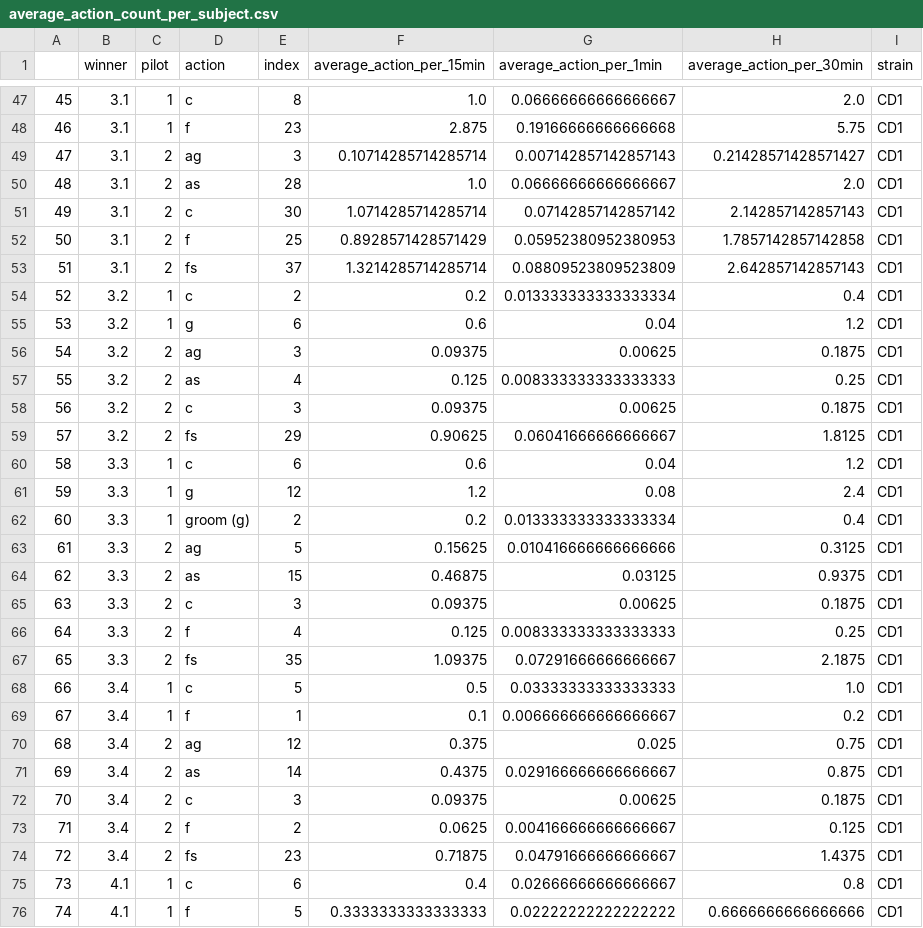
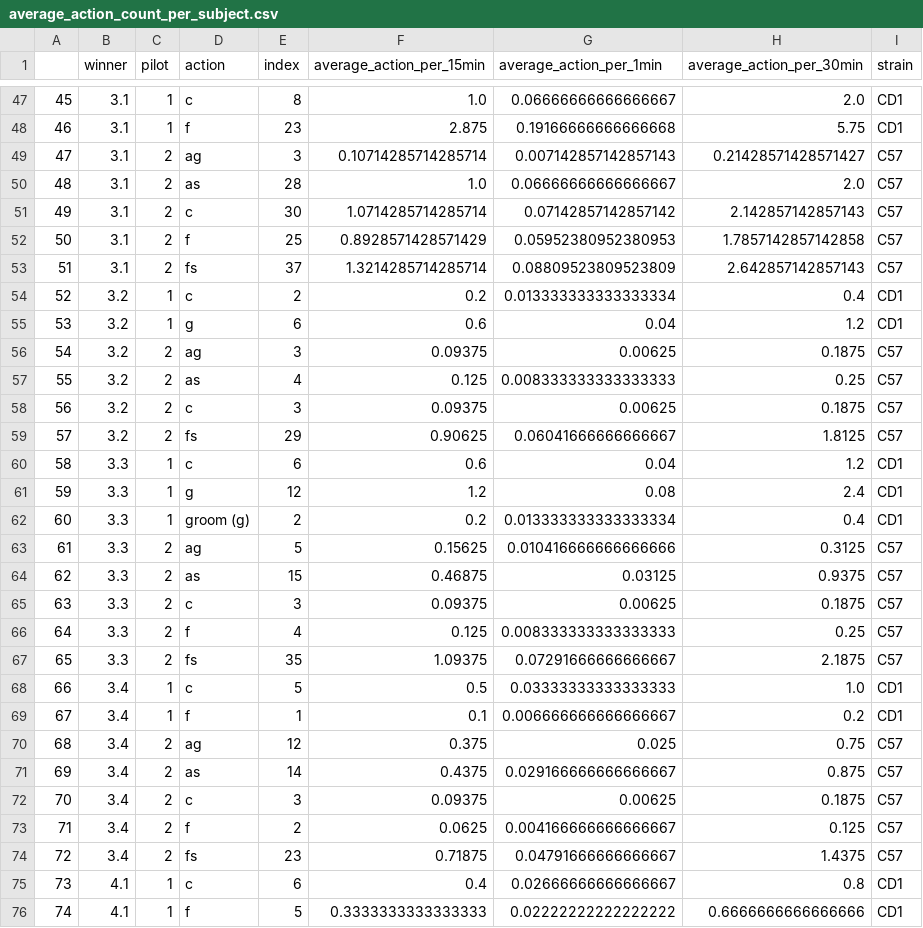
Before and after one commit to padillacoreanolab/dominance_strain_comparison, a CSV file: results/2023_01_25_hco_average_fight_chase_plotting/proc/average_action_count_per_subject.csv, drawn as a sheet; only a part is shown, gaps mark what is left out; the diff covers the shown part only.

Commit message:
fix: correct strain for different cages

```diff
--- a/results/2023_01_25_hco_average_fight_chase_plotting/proc/average_action_count_per_subject.csv
+++ b/results/2023_01_25_hco_average_fight_chase_plotting/proc/average_action_count_per_subject.csv
@@ -48,13 +48,13 @@
 46,3.1,1,f,23,2.875,0.19166666666666668,5.75,CD1
-47,3.1,2,ag,3,0.10714285714285714,0.007142857142857143,0.21428571428571427,CD1
-48,3.1,2,as,28,1.0,0.06666666666666667,2.0,CD1
-49,3.1,2,c,30,1.0714285714285714,0.07142857142857142,2.142857142857143,CD1
-50,3.1,2,f,25,0.8928571428571429,0.05952380952380953,1.7857142857142858,CD1
-51,3.1,2,fs,37,1.3214285714285714,0.08809523809523809,2.642857142857143,CD1
+47,3.1,2,ag,3,0.10714285714285714,0.007142857142857143,0.21428571428571427,C57
+48,3.1,2,as,28,1.0,0.06666666666666667,2.0,C57
+49,3.1,2,c,30,1.0714285714285714,0.07142857142857142,2.142857142857143,C57
+50,3.1,2,f,25,0.8928571428571429,0.05952380952380953,1.7857142857142858,C57
+51,3.1,2,fs,37,1.3214285714285714,0.08809523809523809,2.642857142857143,C57
 52,3.2,1,c,2,0.2,0.013333333333333334,0.4,CD1
 53,3.2,1,g,6,0.6,0.04,1.2,CD1
-54,3.2,2,ag,3,0.09375,0.00625,0.1875,CD1
-55,3.2,2,as,4,0.125,0.008333333333333333,0.25,CD1
-56,3.2,2,c,3,0.09375,0.00625,0.1875,CD1
-57,3.2,2,fs,29,0.90625,0.06041666666666667,1.8125,CD1
+54,3.2,2,ag,3,0.09375,0.00625,0.1875,C57
+55,3.2,2,as,4,0.125,0.008333333333333333,0.25,C57
+56,3.2,2,c,3,0.09375,0.00625,0.1875,C57
+57,3.2,2,fs,29,0.90625,0.06041666666666667,1.8125,C57
 58,3.3,1,c,6,0.6,0.04,1.2,CD1
@@ -62,14 +62,14 @@
 60,3.3,1,groom (g),2,0.2,0.013333333333333334,0.4,CD1
-61,3.3,2,ag,5,0.15625,0.010416666666666666,0.3125,CD1
-62,3.3,2,as,15,0.46875,0.03125,0.9375,CD1
-63,3.3,2,c,3,0.09375,0.00625,0.1875,CD1
-64,3.3,2,f,4,0.125,0.008333333333333333,0.25,CD1
-65,3.3,2,fs,35,1.09375,0.07291666666666667,2.1875,CD1
+61,3.3,2,ag,5,0.15625,0.010416666666666666,0.3125,C57
+62,3.3,2,as,15,0.46875,0.03125,0.9375,C57
+63,3.3,2,c,3,0.09375,0.00625,0.1875,C57
+64,3.3,2,f,4,0.125,0.008333333333333333,0.25,C57
+65,3.3,2,fs,35,1.09375,0.07291666666666667,2.1875,C57
 66,3.4,1,c,5,0.5,0.03333333333333333,1.0,CD1
 67,3.4,1,f,1,0.1,0.006666666666666667,0.2,CD1
-68,3.4,2,ag,12,0.375,0.025,0.75,CD1
-69,3.4,2,as,14,0.4375,0.029166666666666667,0.875,CD1
-70,3.4,2,c,3,0.09375,0.00625,0.1875,CD1
-71,3.4,2,f,2,0.0625,0.004166666666666667,0.125,CD1
-72,3.4,2,fs,23,0.71875,0.04791666666666667,1.4375,CD1
+68,3.4,2,ag,12,0.375,0.025,0.75,C57
+69,3.4,2,as,14,0.4375,0.029166666666666667,0.875,C57
+70,3.4,2,c,3,0.09375,0.00625,0.1875,C57
+71,3.4,2,f,2,0.0625,0.004166666666666667,0.125,C57
+72,3.4,2,fs,23,0.71875,0.04791666666666667,1.4375,C57
 73,4.1,1,c,6,0.4,0.02666666666666667,0.8,CD1
```
Also changed, not shown: 74 edited cells elsewhere in this file, 5 other files.
